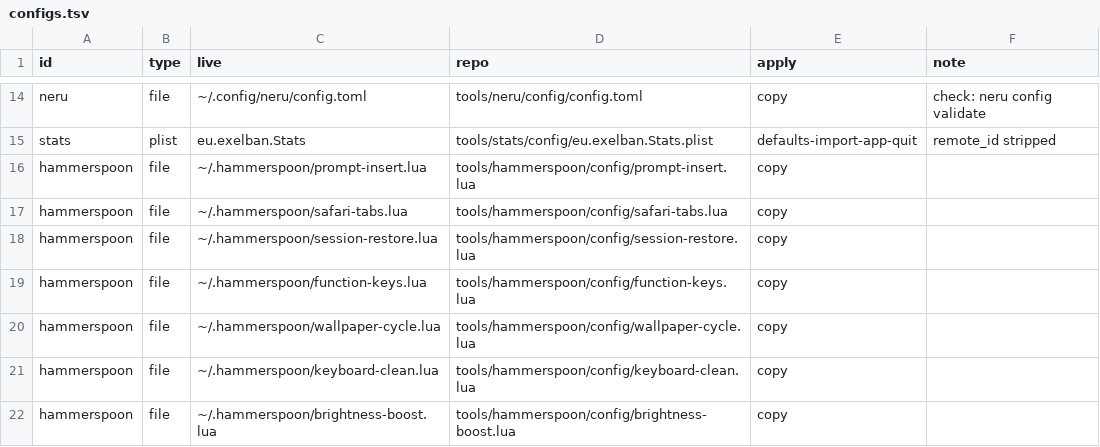
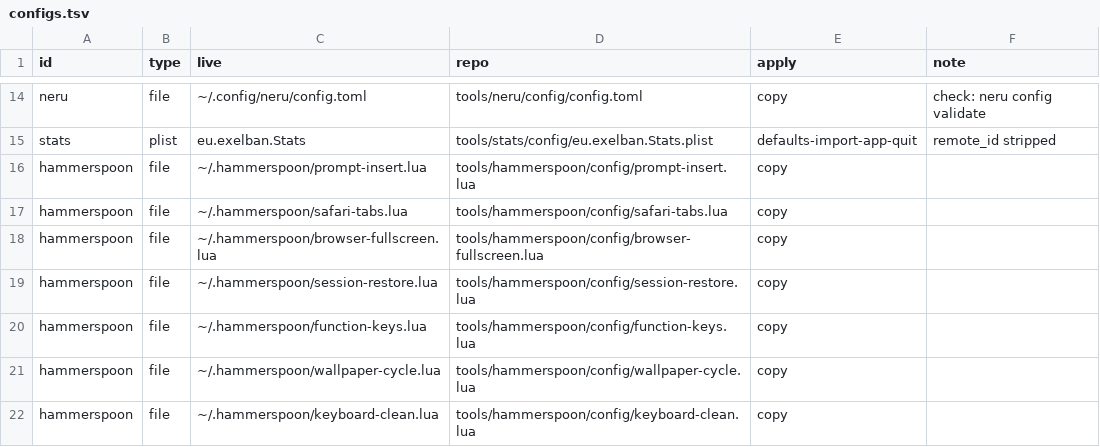
Before and after one commit to maoxor/macos-config, a TSV file: tools/configs.tsv, drawn as a sheet; only a part is shown, gaps mark what is left out; the shorter side is filled out with more unchanged rows.

Commit message:
Top bar geek edition; Cmd+Shift+F in browsers uses OmniWM fullscreen

```diff
--- a/tools/configs.tsv
+++ b/tools/configs.tsv
@@ -17,2 +17,3 @@ hammerspoon	file	~/.hammerspoon/prompt-insert.lua	tools/hammerspoon/config/promp
 hammerspoon	file	~/.hammerspoon/safari-tabs.lua	tools/hammerspoon/config/safari-tabs.lua	copy	
+hammerspoon	file	~/.hammerspoon/browser-fullscreen.lua	tools/hammerspoon/config/browser-fullscreen.lua	copy	
 hammerspoon	file	~/.hammerspoon/session-restore.lua	tools/hammerspoon/config/session-restore.lua	copy	
```
Also changed, not shown: 17 other files.
